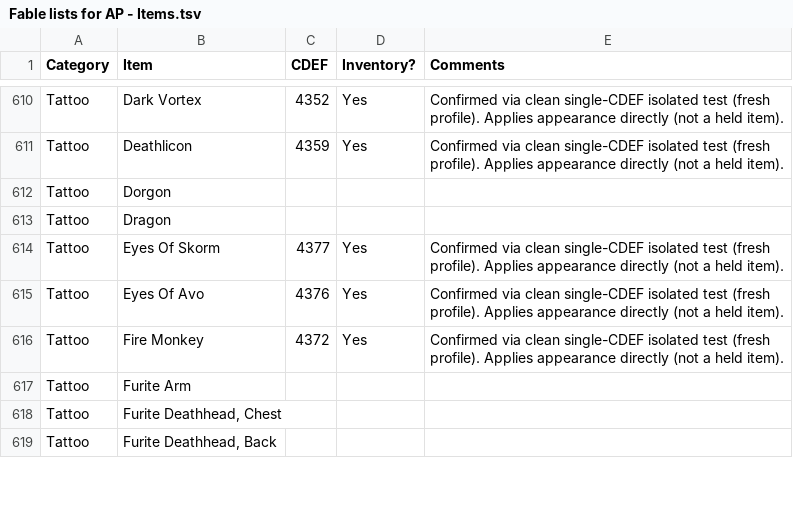
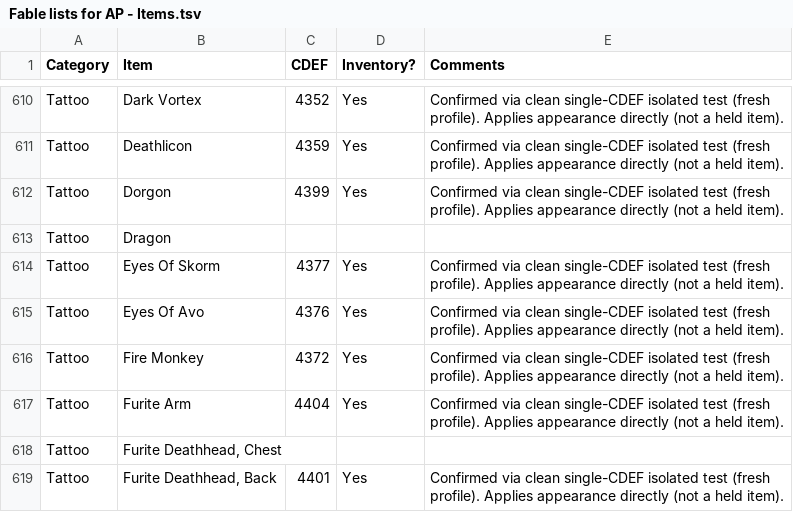
Before and after one commit to lighting8282/Fable_AP_Mod_Work, a TSV file: data/Fable lists for AP - Items.tsv, drawn as a sheet; only a part is shown, gaps mark what is left out; the diff covers the shown part only.

```diff
--- a/data/Fable lists for AP - Items.tsv
+++ b/data/Fable lists for AP - Items.tsv
@@ -611,3 +611,3 @@ Tattoo	Dark Vortex	4352	Yes	Confirmed via clean single-CDEF isolated test (fresh
 Tattoo	Deathlicon	4359	Yes	Confirmed via clean single-CDEF isolated test (fresh profile). Applies appearance directly (not a held item).
-Tattoo	Dorgon			
+Tattoo	Dorgon	4399	Yes	Confirmed via clean single-CDEF isolated test (fresh profile). Applies appearance directly (not a held item).
 Tattoo	Dragon			
@@ -616,4 +616,4 @@ Tattoo	Eyes Of Avo	4376	Yes	Confirmed via clean single-CDEF isolated test (fresh
 Tattoo	Fire Monkey	4372	Yes	Confirmed via clean single-CDEF isolated test (fresh profile). Applies appearance directly (not a held item).
-Tattoo	Furite Arm			
+Tattoo	Furite Arm	4404	Yes	Confirmed via clean single-CDEF isolated test (fresh profile). Applies appearance directly (not a held item).
 Tattoo	Furite Deathhead, Chest			
-Tattoo	Furite Deathhead, Back			
+Tattoo	Furite Deathhead, Back	4401	Yes	Confirmed via clean single-CDEF isolated test (fresh profile). Applies appearance directly (not a held item).
```
Also changed, not shown: 4 added rows and 10 edited cells elsewhere in this file.
